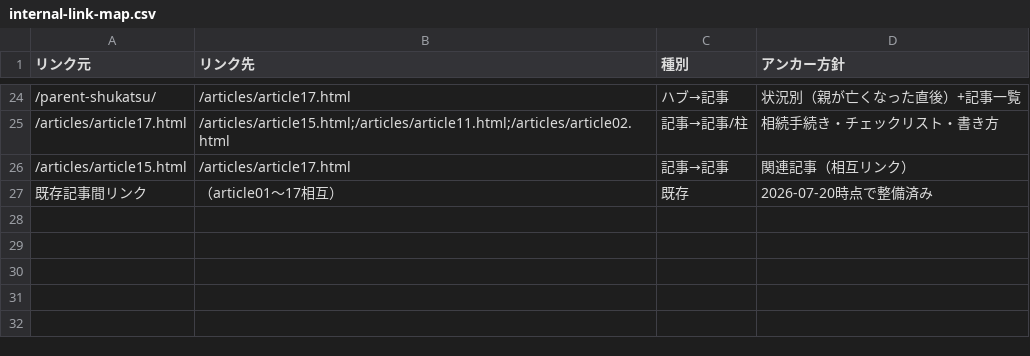
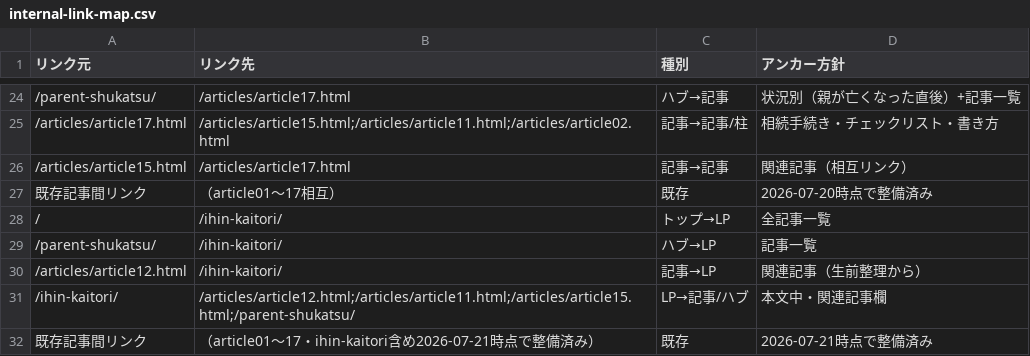
Before and after one commit to tfqys680-jpg/shukatsu-site, a CSV file: docs/seo/internal-link-map.csv, drawn as a sheet; only a part is shown, gaps mark what is left out.

```diff
--- a/docs/seo/internal-link-map.csv
+++ b/docs/seo/internal-link-map.csv
@@ -27 +27,6 @@
 既存記事間リンク,（article01〜17相互）,既存,2026-07-20時点で整備済み
+/,/ihin-kaitori/,トップ→LP,全記事一覧
+/parent-shukatsu/,/ihin-kaitori/,ハブ→LP,記事一覧
+/articles/article12.html,/ihin-kaitori/,記事→LP,関連記事（生前整理から）
+/ihin-kaitori/,/articles/article12.html;/articles/article11.html;/articles/article15.html;/parent-shukatsu/,LP→記事/ハブ,本文中・関連記事欄
+既存記事間リンク,（article01〜17・ihin-kaitori含め2026-07-21時点で整備済み）,既存,2026-07-21時点で整備済み
```
Also changed, not shown: docs/seo/content-inventory.csv, 6 other files.
